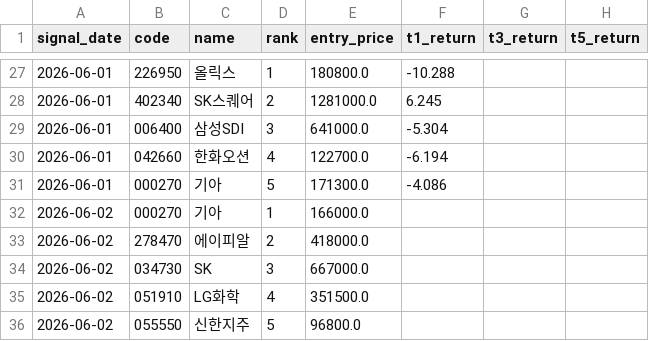
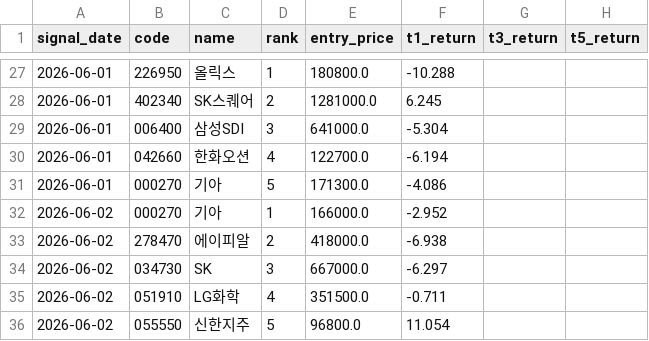
Before and after one commit to stanleyim/choonsimi-premium, a CSV file: data/forward_test.csv, drawn as a sheet; only a part is shown, gaps mark what is left out; the diff covers the shown part only.

```diff
--- a/data/forward_test.csv
+++ b/data/forward_test.csv
@@ -31,6 +31,6 @@
 2026-06-01,000270,기아,5,171300.0,-4.086,,
-2026-06-02,000270,기아,1,166000.0,,,
-2026-06-02,278470,에이피알,2,418000.0,,,
-2026-06-02,034730,SK,3,667000.0,,,
-2026-06-02,051910,LG화학,4,351500.0,,,
-2026-06-02,055550,신한지주,5,96800.0,,,
+2026-06-02,000270,기아,1,166000.0,-2.952,,
+2026-06-02,278470,에이피알,2,418000.0,-6.938,,
+2026-06-02,034730,SK,3,667000.0,-6.297,,
+2026-06-02,051910,LG화학,4,351500.0,-0.711,,
+2026-06-02,055550,신한지주,5,96800.0,11.054,,
```
Also changed, not shown: 5 added rows and 10 edited cells elsewhere in this file, data/signal_history.csv, 3 other files.
